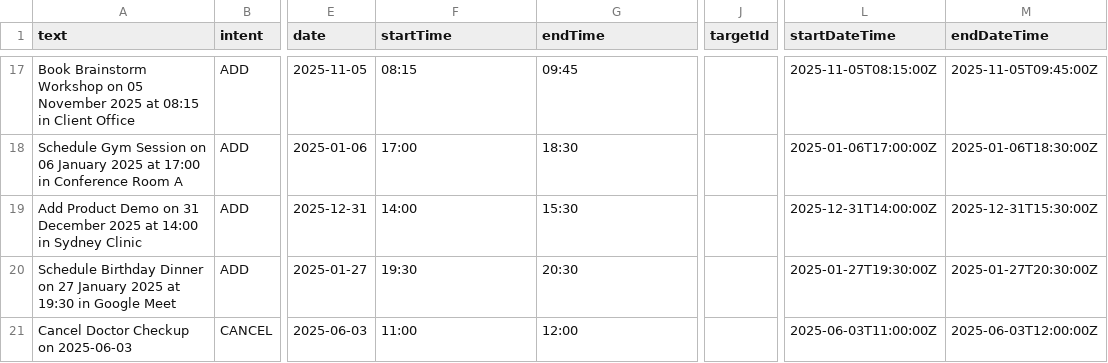
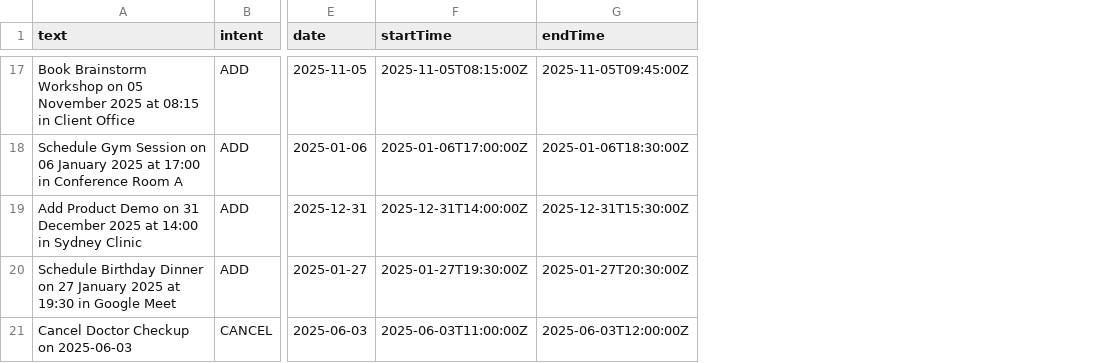
Before and after one commit to ShenghaoisYummy/Calendar_model, a CSV file: Data/cleaned/evaluation_schedule_response_en_20_cleaned.csv, drawn as a sheet; only a part is shown, gaps mark what is left out; the diff covers the shown part only; the diff names each change by its address in the sheet, - before the commit and + after, or states it on an @@ line.

```diff
--- a/Data/cleaned/evaluation_schedule_response_en_20_cleaned.csv
+++ b/Data/cleaned/evaluation_schedule_response_en_20_cleaned.csv
-column J (targetId), empty
-column L (startDateTime), rows 17-21: 2025-11-05T08:15:00Z | 2025-01-06T17:00:00Z | 2025-12-31T14:00:00Z | 2025-01-27T19:30:00Z | 2025-06-03T11:00:00Z
-column M (endDateTime), rows 17-21: 2025-11-05T09:45:00Z | 2025-01-06T18:30:00Z | 2025-12-31T15:30:00Z | 2025-01-27T20:30:00Z | 2025-06-03T12:00:00Z
-F17 (startTime): 08:15
+F17 (startTime): 2025-11-05T08:15:00Z
-G17 (endTime): 09:45
+G17 (endTime): 2025-11-05T09:45:00Z
-F18 (startTime): 17:00
+F18 (startTime): 2025-01-06T17:00:00Z
-G18 (endTime): 18:30
+G18 (endTime): 2025-01-06T18:30:00Z
-F19 (startTime): 14:00
+F19 (startTime): 2025-12-31T14:00:00Z
-G19 (endTime): 15:30
+G19 (endTime): 2025-12-31T15:30:00Z
-F20 (startTime): 19:30
+F20 (startTime): 2025-01-27T19:30:00Z
-G20 (endTime): 20:30
+G20 (endTime): 2025-01-27T20:30:00Z
-F21 (startTime): 11:00
+F21 (startTime): 2025-06-03T11:00:00Z
-G21 (endTime): 12:00
+G21 (endTime): 2025-06-03T12:00:00Z
```
Also changed, not shown: 28 edited cells elsewhere in this file, 1 other file.
